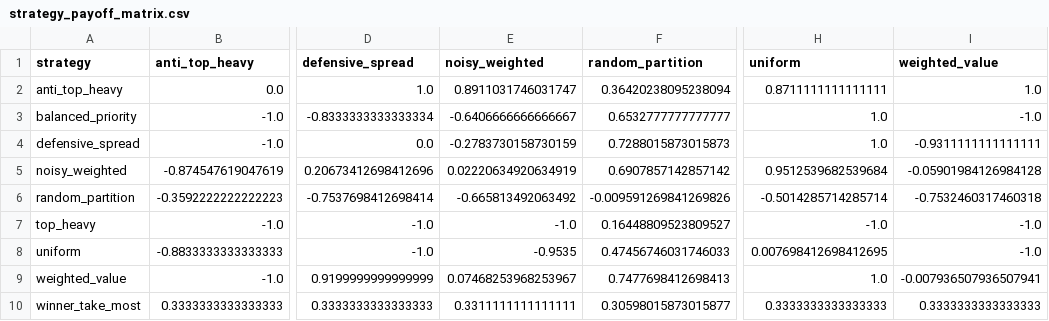
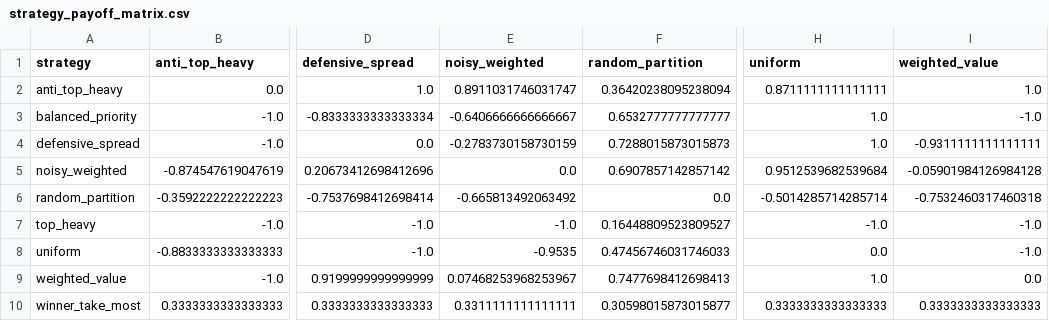
Before and after one commit to IuliaCipleu/Blotto-Game, a CSV file: outputs/strategy_payoff_matrix.csv, drawn as a sheet; only a part is shown, gaps mark what is left out; the diff names each change by its address in the sheet, - before the commit and + after, or states it on an @@ line.

```diff
--- a/outputs/strategy_payoff_matrix.csv
+++ b/outputs/strategy_payoff_matrix.csv
-E5 (noisy_weighted): 0.02220634920634919
+E5 (noisy_weighted): 0.0
-F6 (random_partition): -0.009591269841269826
+F6 (random_partition): 0.0
-H8 (uniform): 0.007698412698412695
+H8 (uniform): 0.0
-I9 (weighted_value): -0.007936507936507941
+I9 (weighted_value): 0.0
```
Also changed, not shown: outputs/blotto_metrics.csv, outputs/scenario_summary.csv, 12 other files.
